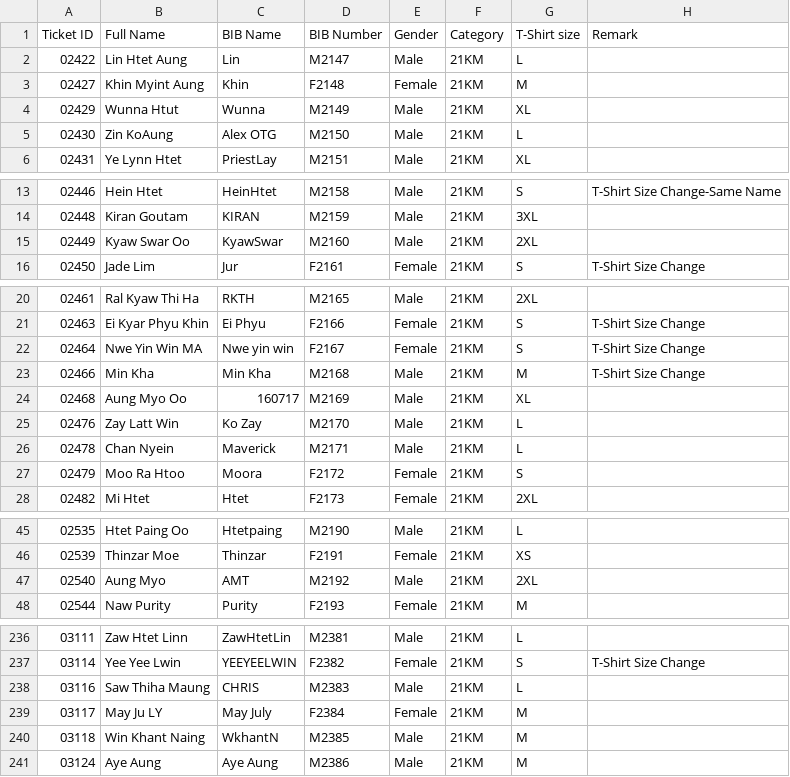
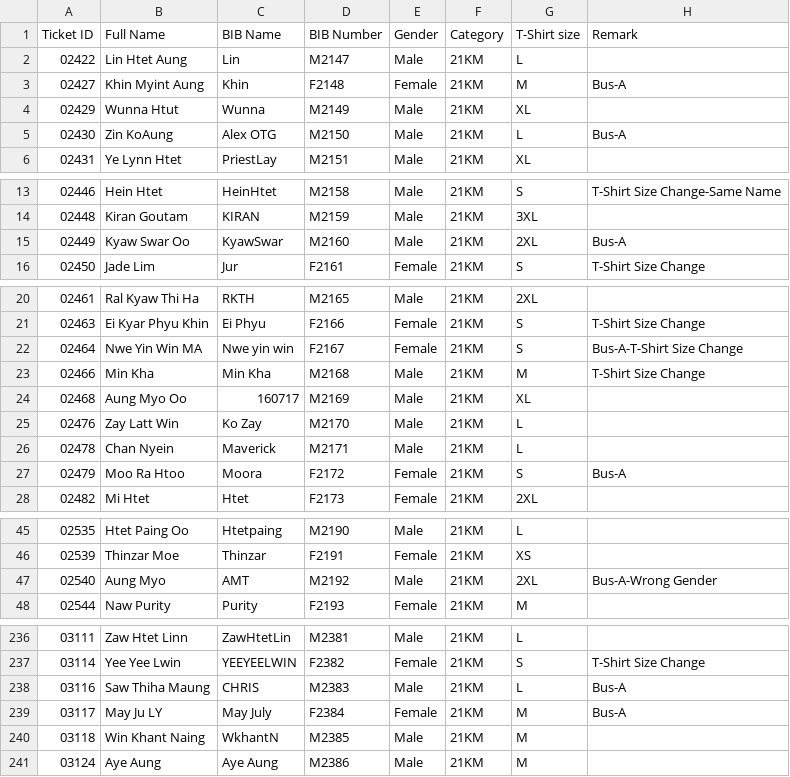
Before and after one commit to runderfulmyanmar-dotcom/bagan-marathon-2026, a CSV file: assets/21Km.csv, drawn as a sheet; only a part is shown, gaps mark what is left out; the diff covers the shown part only.

Commit message:
Update 21Km.csv

```diff
--- a/assets/21Km.csv
+++ b/assets/21Km.csv
@@ -2,5 +2,5 @@
 02422,Lin Htet Aung,Lin,M2147,Male,21KM,L,
-02427,Khin Myint Aung,Khin,F2148,Female,21KM,M,
+02427,Khin Myint Aung,Khin,F2148,Female,21KM,M,Bus-A
 02429,Wunna Htut,Wunna,M2149,Male,21KM,XL,
-02430,Zin KoAung,Alex OTG,M2150,Male,21KM,L,
+02430,Zin KoAung,Alex OTG,M2150,Male,21KM,L,Bus-A
 02431,Ye Lynn Htet,PriestLay,M2151,Male,21KM,XL,
@@ -14,3 +14,3 @@
 02448,Kiran Goutam,KIRAN,M2159,Male,21KM,3XL,
-02449,Kyaw Swar Oo,KyawSwar,M2160,Male,21KM,2XL,
+02449,Kyaw Swar Oo,KyawSwar,M2160,Male,21KM,2XL,Bus-A
 02450,Jade Lim,Jur,F2161,Female,21KM,S,T-Shirt Size Change
@@ -21,3 +21,3 @@
 02463,Ei Kyar Phyu Khin,Ei Phyu,F2166,Female,21KM,S,T-Shirt Size Change
-02464,Nwe Yin Win MA,Nwe yin win,F2167,Female,21KM,S,T-Shirt Size Change
+02464,Nwe Yin Win MA,Nwe yin win,F2167,Female,21KM,S,Bus-A-T-Shirt Size Change
 02466,Min Kha,Min Kha,M2168,Male,21KM,M,T-Shirt Size Change
@@ -26,3 +26,3 @@
 02478,Chan Nyein,Maverick,M2171,Male,21KM,L,
-02479,Moo Ra Htoo,Moora,F2172,Female,21KM,S,
+02479,Moo Ra Htoo,Moora,F2172,Female,21KM,S,Bus-A
 02482,Mi Htet,Htet,F2173,Female,21KM,2XL,
@@ -46,3 +46,3 @@
 02539,Thinzar Moe,Thinzar,F2191,Female,21KM,XS,
-02540,Aung Myo,AMT,M2192,Male,21KM,2XL,
+02540,Aung Myo,AMT,M2192,Male,21KM,2XL,Bus-A-Wrong Gender
 02544,Naw Purity,Purity,F2193,Female,21KM,M,
@@ -237,4 +237,4 @@
 03114,Yee Yee Lwin,YEEYEELWIN,F2382,Female,21KM,S,T-Shirt Size Change
-03116,Saw Thiha Maung,CHRIS,M2383,Male,21KM,L,
-03117,May Ju LY,May July,F2384,Female,21KM,M,
+03116,Saw Thiha Maung,CHRIS,M2383,Male,21KM,L,Bus-A
+03117,May Ju LY,May July,F2384,Female,21KM,M,Bus-A
 03118,Win Khant Naing,WkhantN,M2385,Male,21KM,M,
```
Also changed, not shown: 7 edited cells elsewhere in this file.
